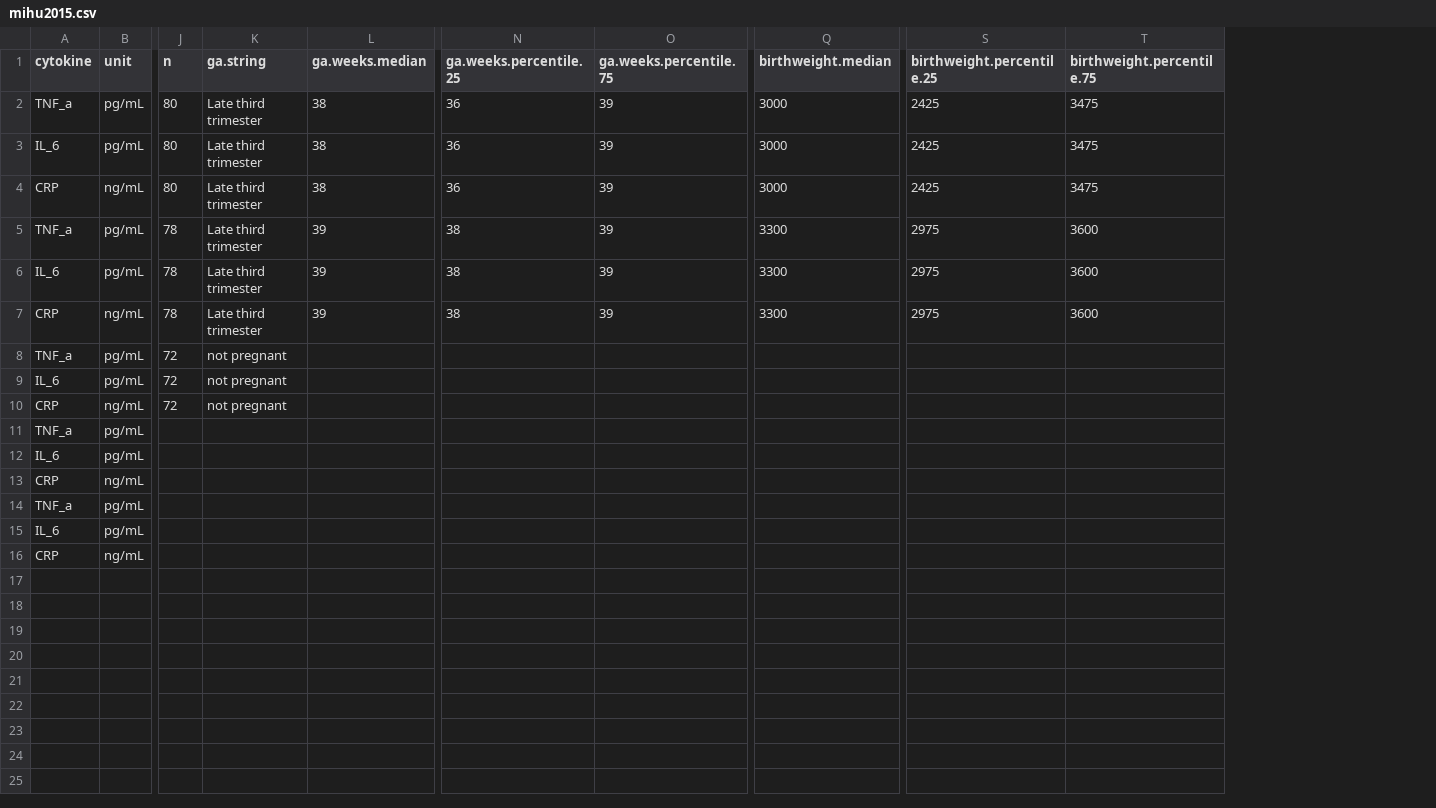
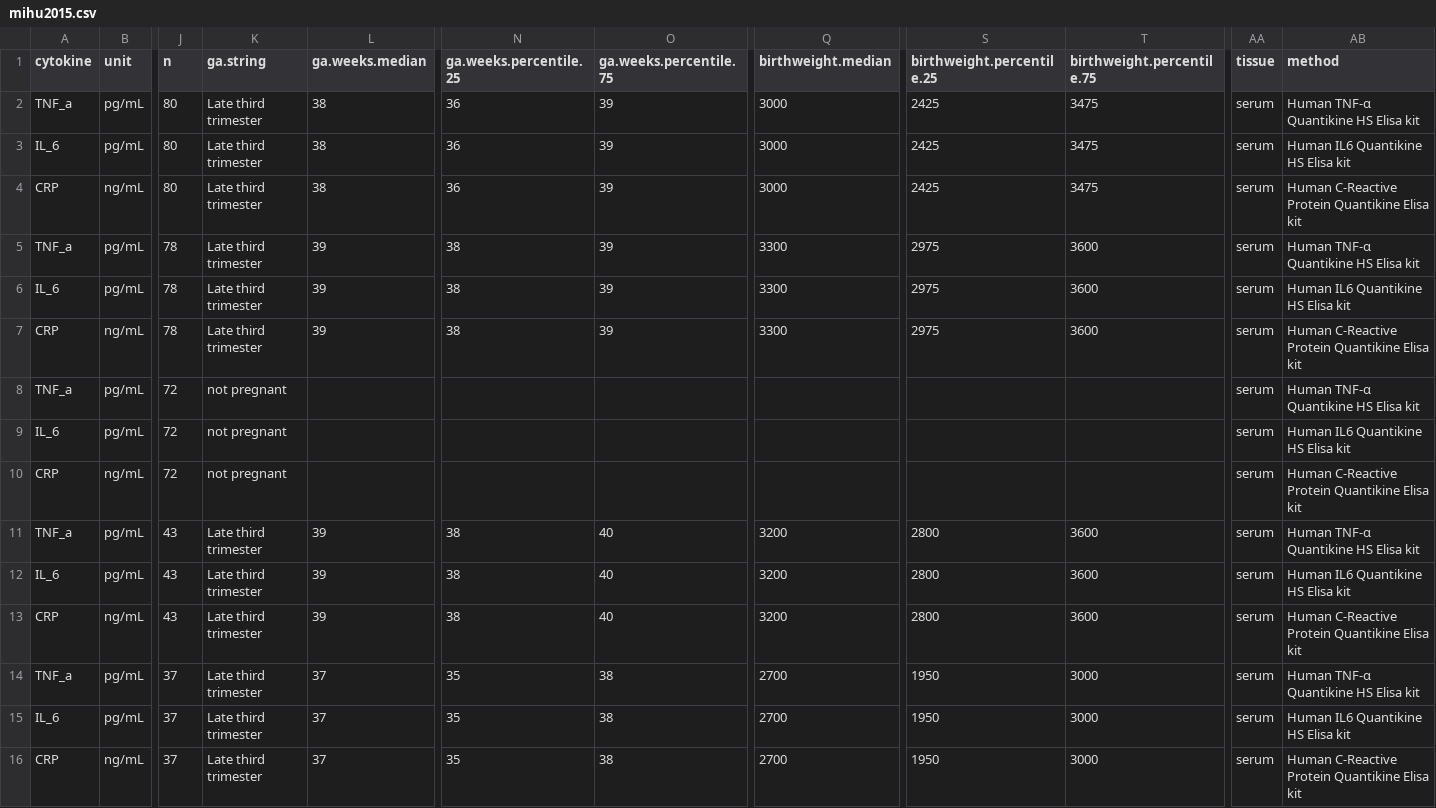
Before and after one commit to andjar/CyPreg, a CSV file: data/aggregated/mihu2015.csv, drawn as a sheet; only a part is shown, gaps mark what is left out; the diff names each change by its address in the sheet, - before the commit and + after, or states it on an @@ line.

Commit message:
Added missing data

```diff
--- a/data/aggregated/mihu2015.csv
+++ b/data/aggregated/mihu2015.csv
+column AA (tissue), rows 2-16: all serum
+column AB (method), rows 2-16: Human TNF-α Quantikine HS Elisa kit | Human IL6 Quantikine HS Elisa kit | Human C-Reactive Protein Quantikine Elisa kit | Human TNF-α Quantikine HS Elisa kit | Human IL6 Quantikine HS Elisa kit | Human C-Reactive Protein Quantikine Elisa kit | Human TNF-α Quantikine HS Elisa kit | Human IL6 Quantikine HS Elisa kit | Human C-Reactive Protein Quantikine Elisa kit | Human TNF-α Quantikine HS Elisa kit | Human IL6 Quantikine HS Elisa kit | Human C-Reactive Protein Quantikine Elisa kit | Human TNF-α Quantikine HS Elisa kit | Human IL6 Quantikine HS Elisa kit | Human C-Reactive Protein Quantikine Elisa kit
-J11:J13 (n): (empty)
+J11:J13 (n): 43
-K11:K16 (ga.string): (empty)
+K11:K16 (ga.string): Late third trimester
-L11:L13 (ga.weeks.median): (empty)
+L11:L13 (ga.weeks.median): 39
-N11:N13 (ga.weeks.percentile.25): (empty)
+N11:N13 (ga.weeks.percentile.25): 38
-O11:O13 (ga.weeks.percentile.75): (empty)
+O11:O13 (ga.weeks.percentile.75): 40
-Q11:Q13 (birthweight.median): (empty)
+Q11:Q13 (birthweight.median): 3200
-S11:S13 (birthweight.percentile.25): (empty)
+S11:S13 (birthweight.percentile.25): 2800
-T11:T13 (birthweight.percentile.75): (empty)
+T11:T13 (birthweight.percentile.75): 3600
-J14:J16 (n): (empty)
+J14:J16 (n): 37
-L14:L16 (ga.weeks.median): (empty)
+L14:L16 (ga.weeks.median): 37
-N14:N16 (ga.weeks.percentile.25): (empty)
+N14:N16 (ga.weeks.percentile.25): 35
-O14:O16 (ga.weeks.percentile.75): (empty)
+O14:O16 (ga.weeks.percentile.75): 38
-Q14:Q16 (birthweight.median): (empty)
+Q14:Q16 (birthweight.median): 2700
-S14:S16 (birthweight.percentile.25): (empty)
+S14:S16 (birthweight.percentile.25): 1950
-T14:T16 (birthweight.percentile.75): (empty)
+T14:T16 (birthweight.percentile.75): 3000
```
